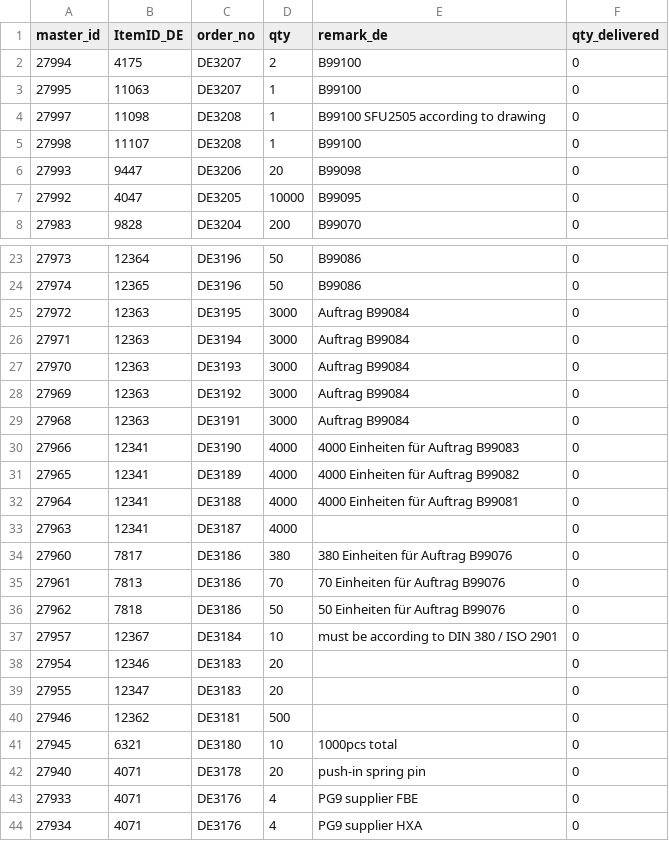
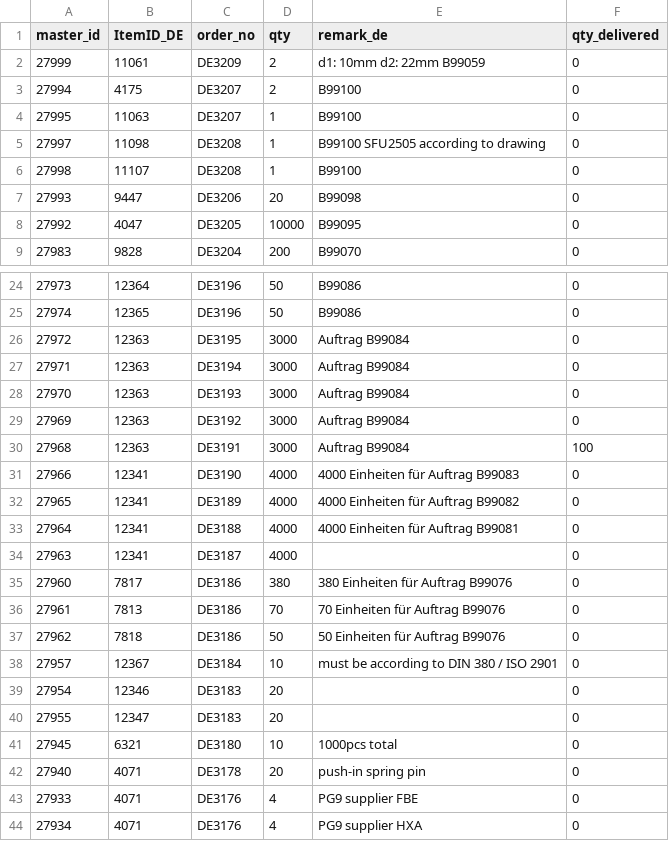
Before and after one commit to ikram-mever-codes/Gtech_Master, a CSV file: server/public/order_items.csv, drawn as a sheet; only a part is shown, gaps mark what is left out.

```diff
--- a/server/public/order_items.csv
+++ b/server/public/order_items.csv
@@ -1,2 +1,3 @@
 master_id,ItemID_DE,order_no,qty,remark_de,qty_delivered
+27999,11061,DE3209,2,"d1: 10mm d2: 22mm B99059",0
 27994,4175,DE3207,2,B99100,0
@@ -28,3 +29,3 @@ master_id,ItemID_DE,order_no,qty,remark_de,qty_delivered
 27969,12363,DE3192,3000,"Auftrag B99084",0
-27968,12363,DE3191,3000,"Auftrag B99084",0
+27968,12363,DE3191,3000,"Auftrag B99084",100
 27966,12341,DE3190,4000,"4000 Einheiten für Auftrag B99083",0
@@ -39,3 +40,2 @@ master_id,ItemID_DE,order_no,qty,remark_de,qty_delivered
 27955,12347,DE3183,20,,0
-27946,12362,DE3181,500,,0
 27945,6321,DE3180,10,"1000pcs total",0
```
Also changed, not shown: server/public/ItemIDs.csv, server/public/orders.csv, 2 other files.
